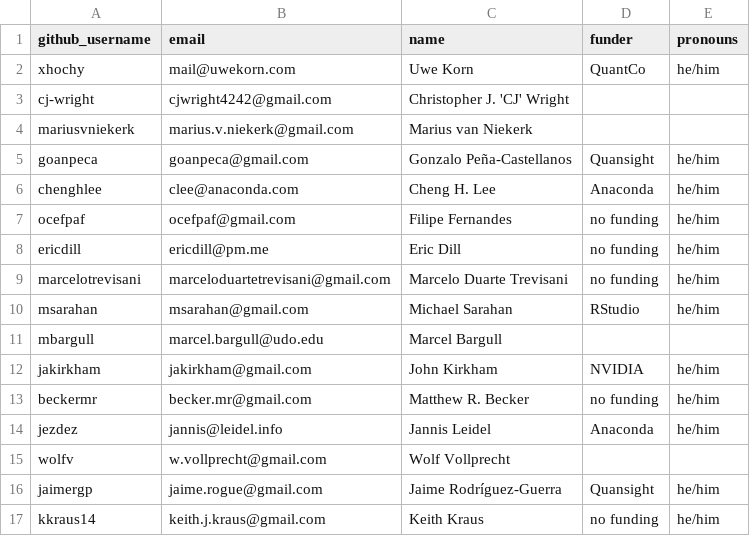
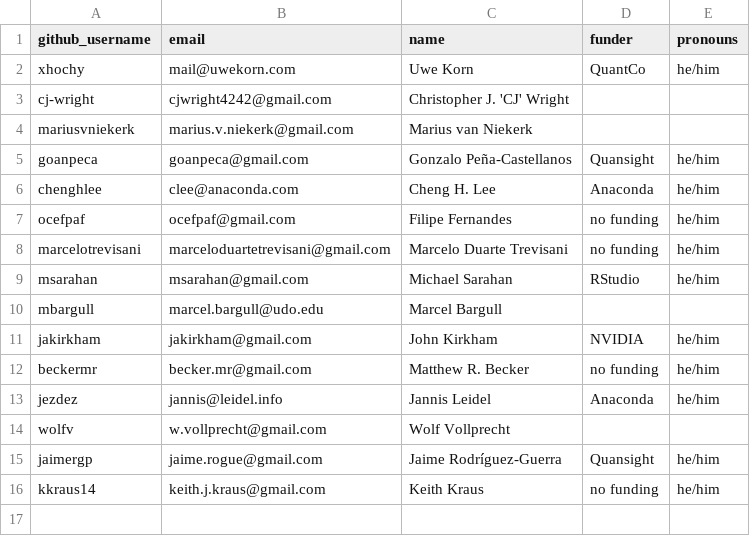
Before and after one commit to conda/governance, a CSV file: steering.csv, drawn as a sheet; the diff names each change by its address in the sheet, - before the commit and + after, or states it on an @@ line.

```diff
--- a/steering.csv
+++ b/steering.csv
-row 8: ericdill | ericdill@pm.me | Eric Dill | no funding | he/him
```
Also changed, not shown: emeritus.csv.
